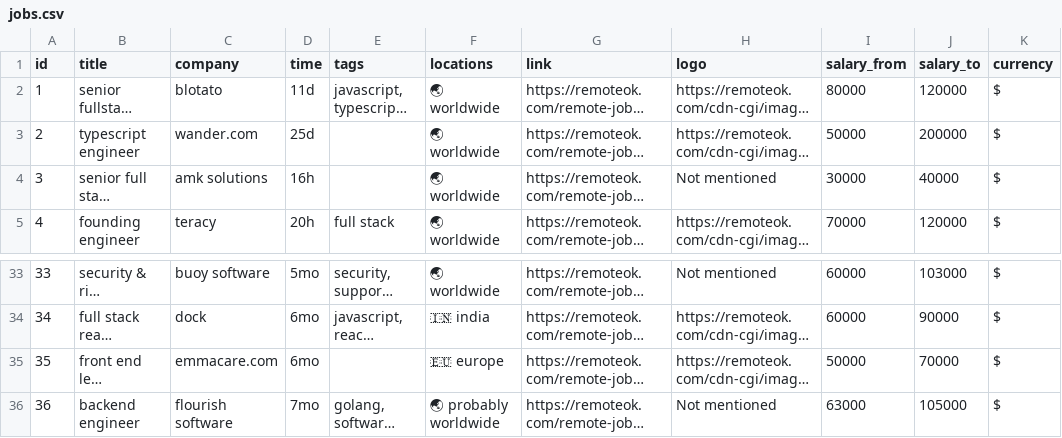
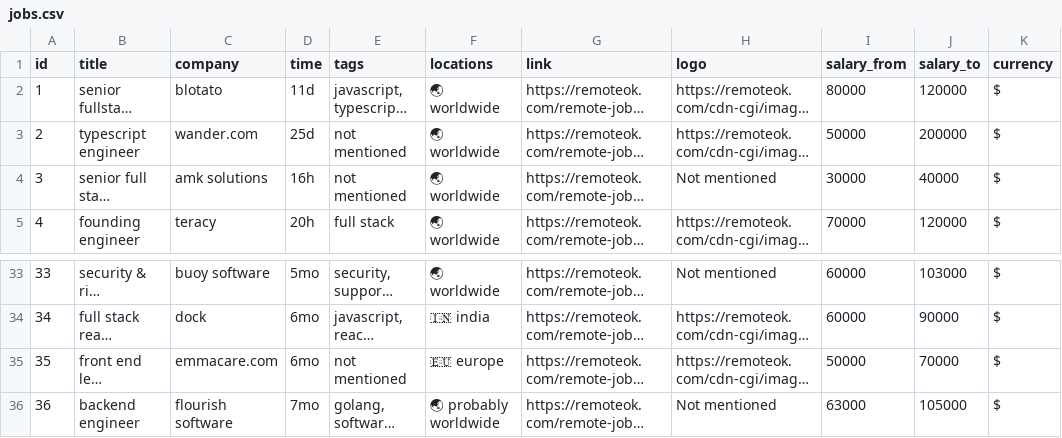
Before and after one commit to YounesBensafia/DevJobsScraper, a CSV file: data/jobs.csv, drawn as a sheet; only a part is shown, gaps mark what is left out; long unchanged cells end in …; the diff names each change by its address in the sheet, - before the commit and + after, or states it on an @@ line.

```diff
--- a/data/jobs.csv
+++ b/data/jobs.csv
-E3:E4 (tags): (empty)
+E3:E4 (tags): not mentioned
-E35 (tags): (empty)
+E35 (tags): not mentioned
```
Also changed, not shown: 2 other files.
